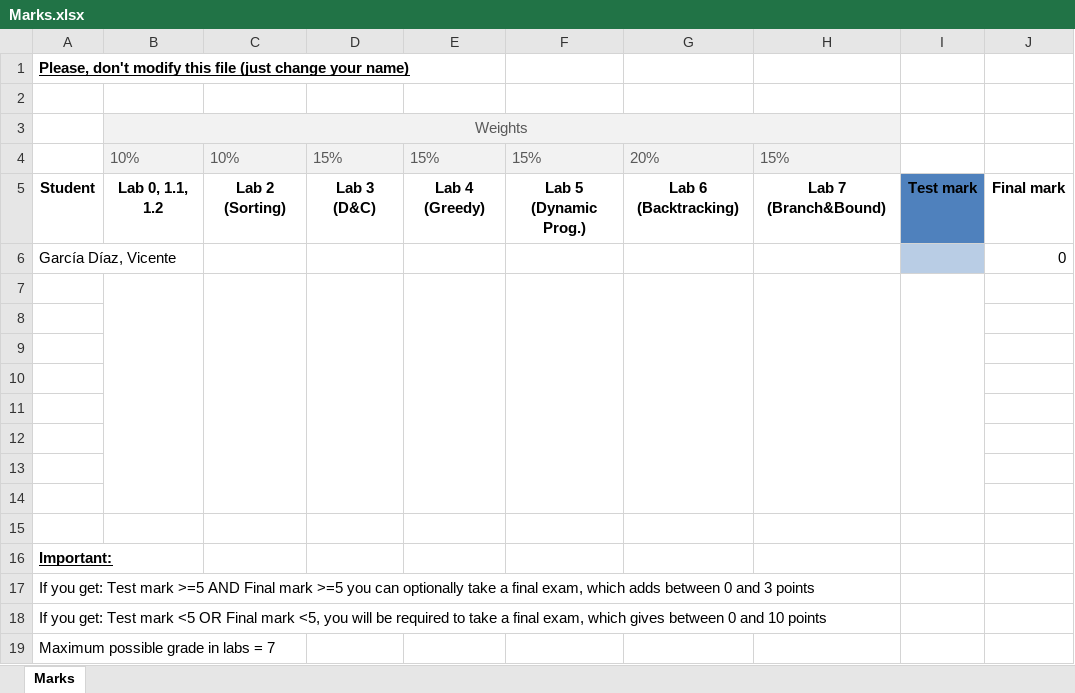
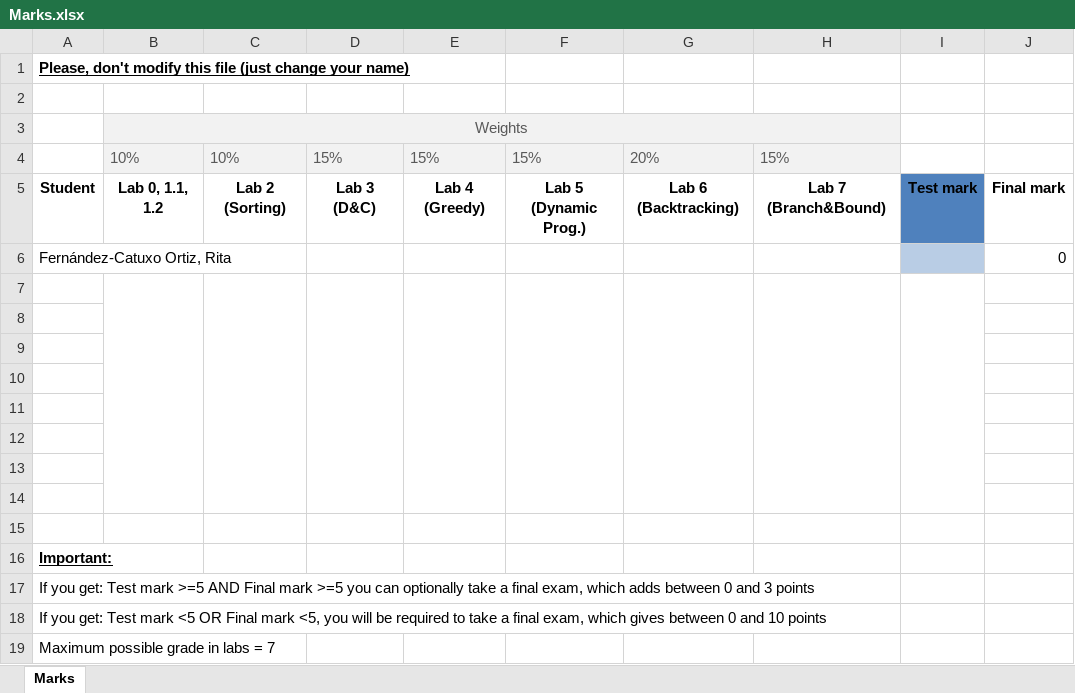
Before and after one commit to ritacatuxo/Algorithmics, an Excel workbook: Marks.xlsx, sheet Marks, drawn as a sheet; values as stored, in another font and other column widths than the file's, no borders; table styles not drawn; the diff names each change by its address in the sheet, - before the commit and + after, or states it on an @@ line.

Commit message:
I changed my name in the Marks excel file

```diff
--- a/Marks.xlsx (sheet Marks)
+++ b/Marks.xlsx (sheet Marks)
-A6: García Díaz, Vicente
+A6: Fernández-Catuxo Ortiz, Rita
```
